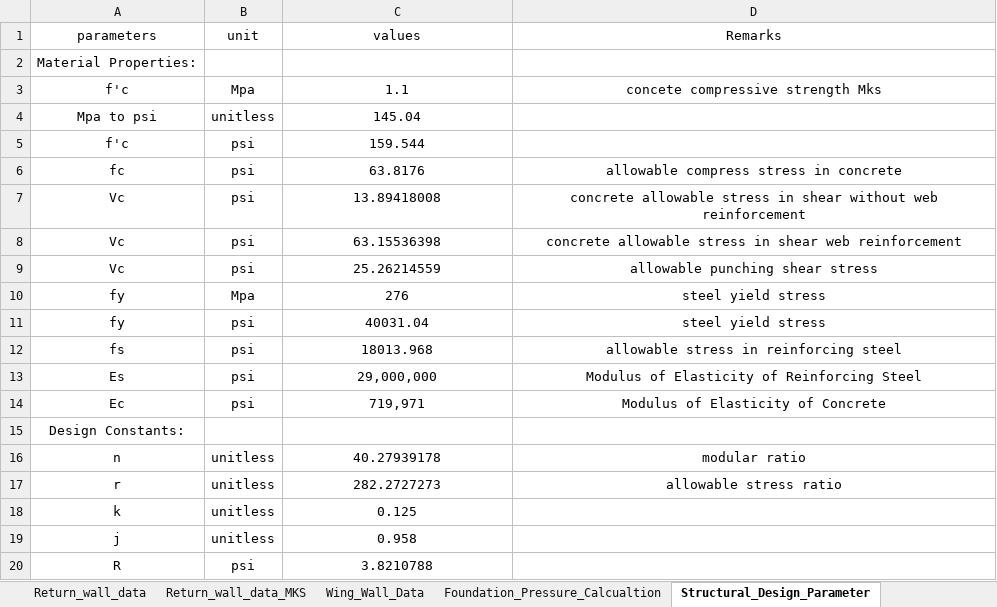
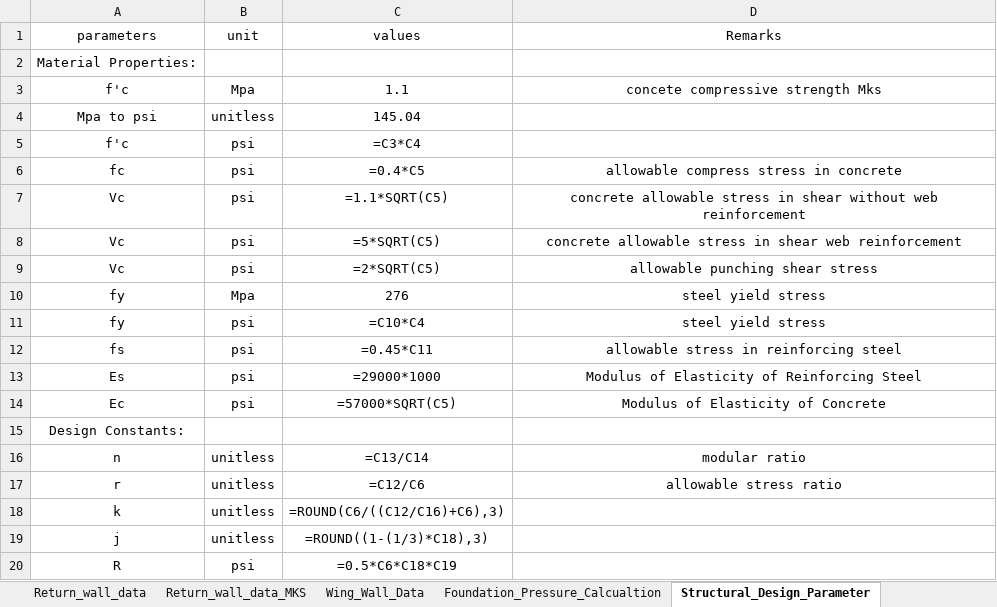
Before and after one commit to dc8r207/Designs_All, an Excel workbook: Xen Jakaria/Regulator_Drafting_programme/Chadnumukha_input.xlsx, sheet Structural_Design_Parameter, drawn as a sheet; values as stored, in another font and other column widths than the file's, no borders; formulas without a stored value are shown as written; the diff names each change by its address in the sheet, - before the commit and + after, or states it on an @@ line.

```diff
--- a/Xen Jakaria/Regulator_Drafting_programme/Chadnumukha_input.xlsx (sheet Structural_Design_Parameter)
+++ b/Xen Jakaria/Regulator_Drafting_programme/Chadnumukha_input.xlsx (sheet Structural_Design_Parameter)
-C5 (values): 159.544
+C5 (values): =C3*C4
-C6 (values): 63.8176
+C6 (values): =0.4*C5
-C7 (values): 13.89418008
+C7 (values): =1.1*SQRT(C5)
-C8 (values): 63.15536398
+C8 (values): =5*SQRT(C5)
-C9 (values): 25.26214559
+C9 (values): =2*SQRT(C5)
-C11 (values): 40031.04
+C11 (values): =C10*C4
-C12 (values): 18013.968
+C12 (values): =0.45*C11
-C13 (values): 29,000,000
+C13 (values): =29000*1000
-C14 (values): 719,971
+C14 (values): =57000*SQRT(C5)
-C16 (values): 40.27939178
+C16 (values): =C13/C14
-C17 (values): 282.2727273
+C17 (values): =C12/C6
-C18 (values): 0.125
+C18 (values): =ROUND(C6/((C12/C16)+C6),3)
-C19 (values): 0.958
+C19 (values): =ROUND((1-(1/3)*C18),3)
-C20 (values): 3.8210788
+C20 (values): =0.5*C6*C18*C19
```
Also changed, not shown: sheet Flexure_Design, sheet Foundation_Pressure_Calcualtion, sheet Wing_Wall_Data, sheet reinforcement_design_result, sheet Return_wall_data, sheet Basic_Parameter, 3 other files.
